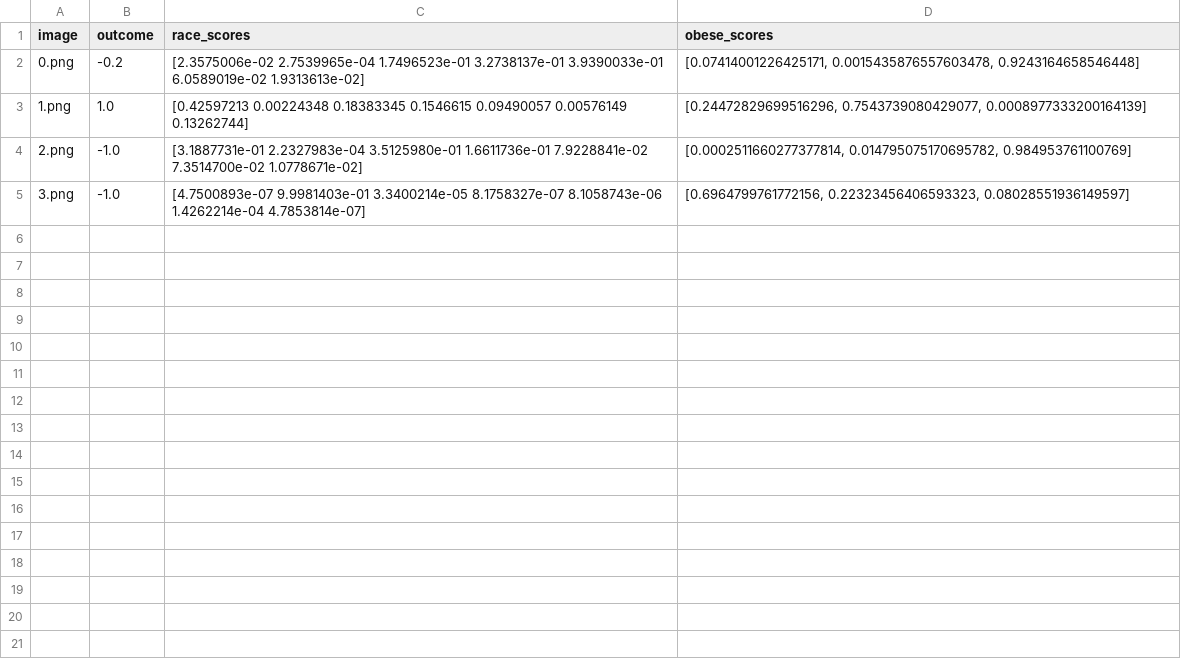
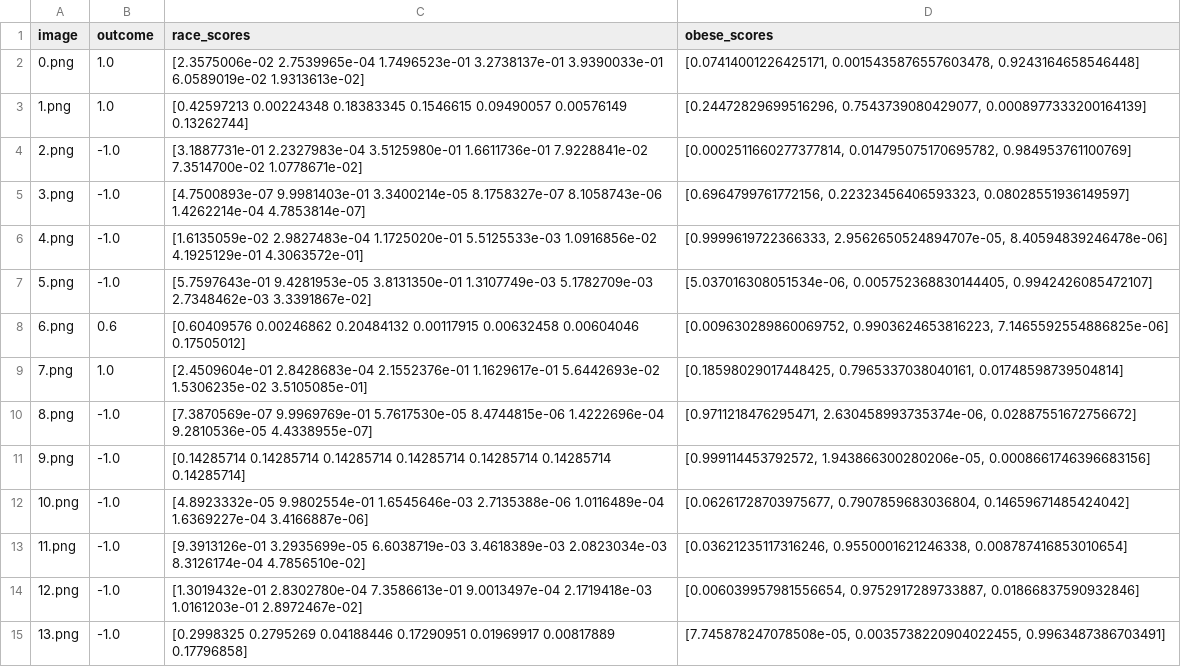
Before and after one commit to WeebOrWeed/BumbleBot, a CSV file: Weights/test.csv, drawn as a sheet.

```diff
--- a/Weights/test.csv
+++ b/Weights/test.csv
@@ -1,4 +1,4 @@
 image,outcome,race_scores,obese_scores
-0.png,-0.2,"[2.3575006e-02 2.7539965e-04 1.7496523e-01 3.2738137e-01 3.9390033e-01
- 6.0589019e-02 1.9313613e-02]","[0.07414001226425171, 0.0015435876557603478, 0.9243164658546448]"
+0.png,1.0,"[2.3575006e-02 2.7539965e-04 1.7496523e-01 3.2738137e-01 3.9390033e-01
+ 6.0589019e-02 1.9313613e-02]","[0.07414001226425171, 0.0015435876557603478, 0.9243164658546448]"
 1.png,1.0,"[0.42597213 0.00224348 0.18383345 0.1546615  0.09490057 0.00576149
@@ -9 +9,21 @@ image,outcome,race_scores,obese_scores
  1.4262214e-04 4.7853814e-07]","[0.6964799761772156, 0.22323456406593323, 0.08028551936149597]"
+4.png,-1.0,"[1.6135059e-02 2.9827483e-04 1.1725020e-01 5.5125533e-03 1.0916856e-02
+ 4.1925129e-01 4.3063572e-01]","[0.9999619722366333, 2.9562650524894707e-05, 8.40594839246478e-06]"
+5.png,-1.0,"[5.7597643e-01 9.4281953e-05 3.8131350e-01 1.3107749e-03 5.1782709e-03
+ 2.7348462e-03 3.3391867e-02]","[5.037016308051534e-06, 0.005752368830144405, 0.9942426085472107]"
+6.png,0.6,"[0.60409576 0.00246862 0.20484132 0.00117915 0.00632458 0.00604046
+ 0.17505012]","[0.009630289860069752, 0.9903624653816223, 7.1465592554886825e-06]"
+7.png,1.0,"[2.4509604e-01 2.8428683e-04 2.1552376e-01 1.1629617e-01 5.6442693e-02
+ 1.5306235e-02 3.5105085e-01]","[0.18598029017448425, 0.7965337038040161, 0.01748598739504814]"
+8.png,-1.0,"[7.3870569e-07 9.9969769e-01 5.7617530e-05 8.4744815e-06 1.4222696e-04
+ 9.2810536e-05 4.4338955e-07]","[0.9711218476295471, 2.630458993735374e-06, 0.02887551672756672]"
+9.png,-1.0,"[0.14285714 0.14285714 0.14285714 0.14285714 0.14285714 0.14285714
+ 0.14285714]","[0.999114453792572, 1.943866300280206e-05, 0.0008661746396683156]"
+10.png,-1.0,"[4.8923332e-05 9.9802554e-01 1.6545646e-03 2.7135388e-06 1.0116489e-04
+ 1.6369227e-04 3.4166887e-06]","[0.06261728703975677, 0.7907859683036804, 0.14659671485424042]"
+11.png,-1.0,"[9.3913126e-01 3.2935699e-05 6.6038719e-03 3.4618389e-03 2.0823034e-03
+ 8.3126174e-04 4.7856510e-02]","[0.03621235117316246, 0.9550001621246338, 0.008787416853010654]"
+12.png,-1.0,"[1.3019432e-01 2.8302780e-04 7.3586613e-01 9.0013497e-04 2.1719418e-03
+ 1.0161203e-01 2.8972467e-02]","[0.006039957981556654, 0.9752917289733887, 0.01866837590932846]"
+13.png,-1.0,"[0.2998325  0.2795269  0.04188446 0.17290951 0.01969917 0.00817889
+ 0.17796858]","[7.745878247078508e-05, 0.0035738220904022455, 0.9963487386703491]"
```
Also changed, not shown: Weights/tianlin.csv, 4 other files.
